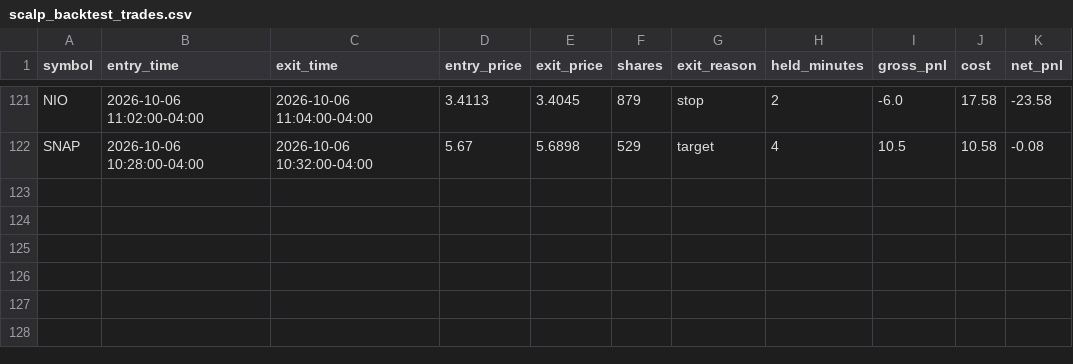
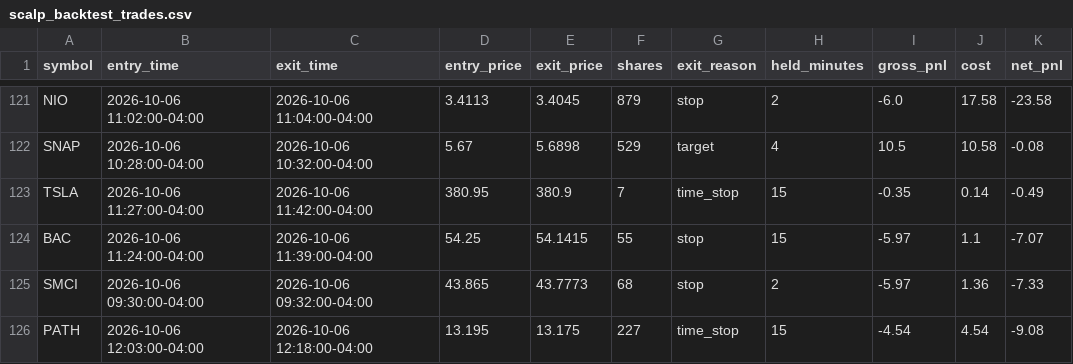
Before and after one commit to njdfan1711-cpu/Fin, a CSV file: scalping/scalp_backtest_trades.csv, drawn as a sheet; only a part is shown, gaps mark what is left out.

```diff
--- a/scalping/scalp_backtest_trades.csv
+++ b/scalping/scalp_backtest_trades.csv
@@ -122 +122,5 @@ NIO,2026-10-06 11:02:00-04:00,2026-10-06 11:04:00-04:00,3.4113,3.4045,879,stop,2
 SNAP,2026-10-06 10:28:00-04:00,2026-10-06 10:32:00-04:00,5.67,5.6898,529,target,4,10.5,10.58,-0.08
+TSLA,2026-10-06 11:27:00-04:00,2026-10-06 11:42:00-04:00,380.95,380.9,7,time_stop,15,-0.35,0.14,-0.49
+BAC,2026-10-06 11:24:00-04:00,2026-10-06 11:39:00-04:00,54.25,54.1415,55,stop,15,-5.97,1.1,-7.07
+SMCI,2026-10-06 09:30:00-04:00,2026-10-06 09:32:00-04:00,43.865,43.7773,68,stop,2,-5.97,1.36,-7.33
+PATH,2026-10-06 12:03:00-04:00,2026-10-06 12:18:00-04:00,13.195,13.175,227,time_stop,15,-4.54,4.54,-9.08
```
Also changed, not shown: scalping/scalp_backtest_trail_trades.csv, 2 other files.
